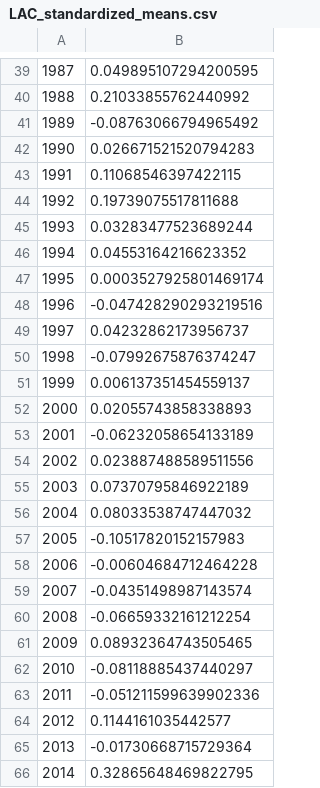
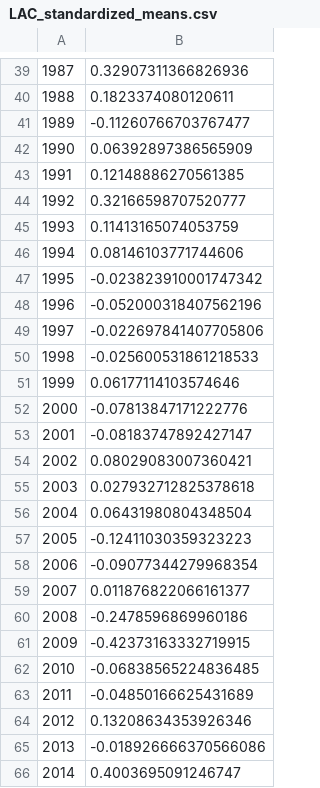
Before and after one commit to ENVS110a-SP23/group1, a CSV file: LAC_standardized_means.csv, drawn as a sheet; only a part is shown, gaps mark what is left out; the diff covers the shown part only.

```diff
--- a/LAC_standardized_means.csv
+++ b/LAC_standardized_means.csv
@@ -39,28 +39,28 @@
-1987,0.049895107294200595
-1988,0.21033855762440992
-1989,-0.08763066794965492
-1990,0.026671521520794283
-1991,0.11068546397422115
-1992,0.19739075517811688
-1993,0.03283477523689244
-1994,0.04553164216623352
-1995,0.0003527925801469174
-1996,-0.047428290293219516
-1997,0.04232862173956737
-1998,-0.07992675876374247
-1999,0.006137351454559137
-2000,0.02055743858338893
-2001,-0.06232058654133189
-2002,0.023887488589511556
-2003,0.07370795846922189
-2004,0.08033538747447032
-2005,-0.10517820152157983
-2006,-0.00604684712464228
-2007,-0.04351498987143574
-2008,-0.06659332161212254
-2009,0.08932364743505465
-2010,-0.08118885437440297
-2011,-0.051211599639902336
-2012,0.1144161035442577
-2013,-0.01730668715729364
-2014,0.32865648469822795
+1987,0.32907311366826936
+1988,0.1823374080120611
+1989,-0.11260766703767477
+1990,0.06392897386565909
+1991,0.12148886270561385
+1992,0.32166598707520777
+1993,0.11413165074053759
+1994,0.08146103771744606
+1995,-0.023823910001747342
+1996,-0.052000318407562196
+1997,-0.022697841407705806
+1998,-0.025600531861218533
+1999,0.06177114103574646
+2000,-0.07813847171222776
+2001,-0.08183747892427147
+2002,0.08029083007360421
+2003,0.027932712825378618
+2004,0.06431980804348504
+2005,-0.12411030359323223
+2006,-0.09077344279968354
+2007,0.011876822066161377
+2008,-0.2478596869960186
+2009,-0.42373163332719915
+2010,-0.06838565224836485
+2011,-0.04850166625431689
+2012,0.13208634353926346
+2013,-0.018926666370566086
+2014,0.4003695091246747
```
Also changed, not shown: 36 edited cells elsewhere in this file, 1 other file.
